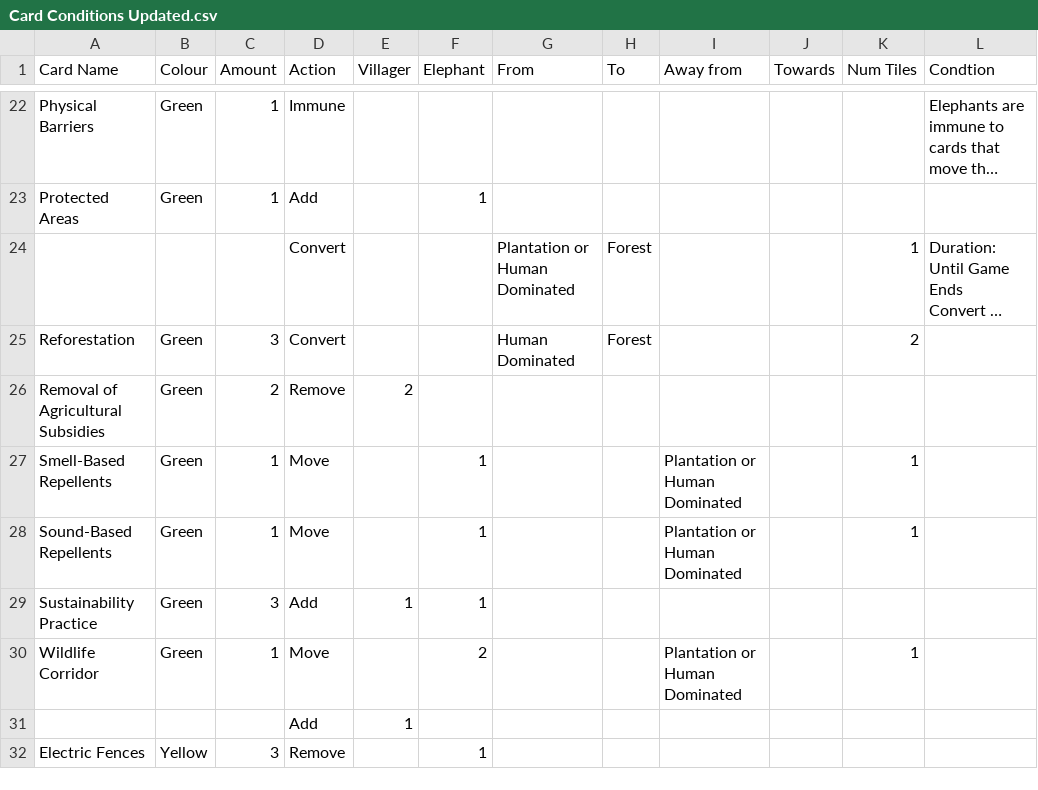
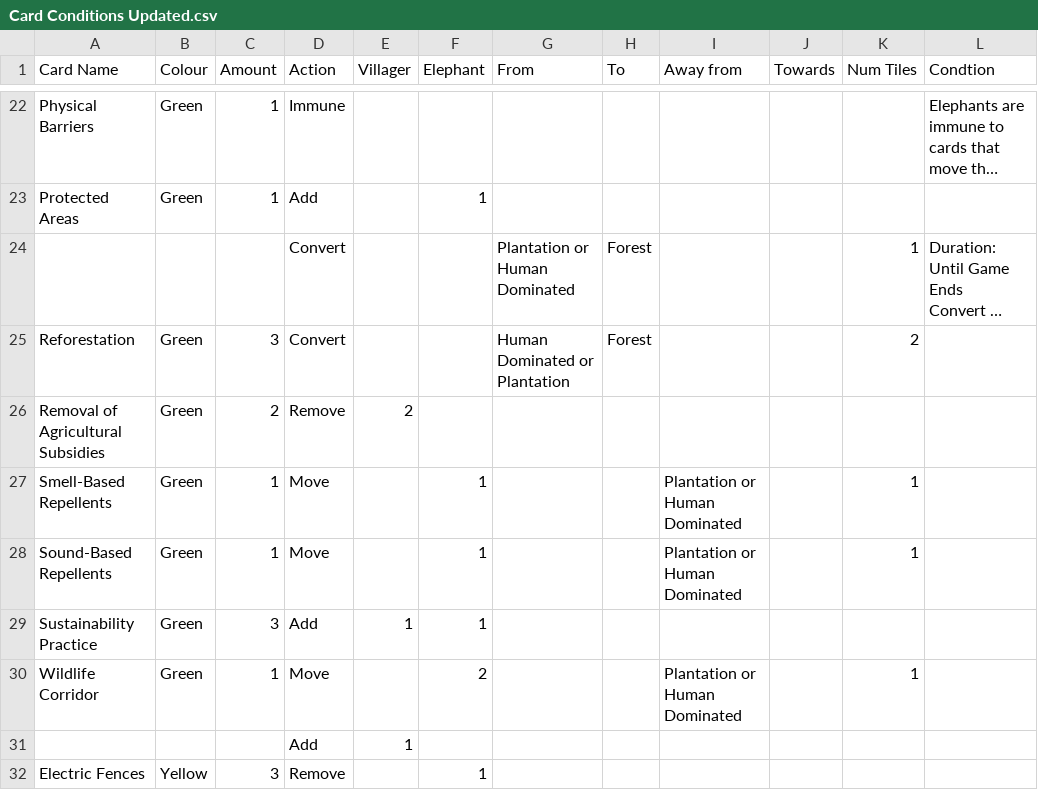
Before and after one commit to edwindows11/SEGP-11, a CSV file: Card Conditions Updated.csv, drawn as a sheet; only a part is shown, gaps mark what is left out; long unchanged cells end in …; the diff names each change by its address in the sheet, - before the commit and + after, or states it on an @@ line.

```diff
--- a/Card Conditions Updated.csv
+++ b/Card Conditions Updated.csv
-G25 (From): Human Dominated
+G25 (From): Human Dominated or Plantation
```
Also changed, not shown: 9 other files.
